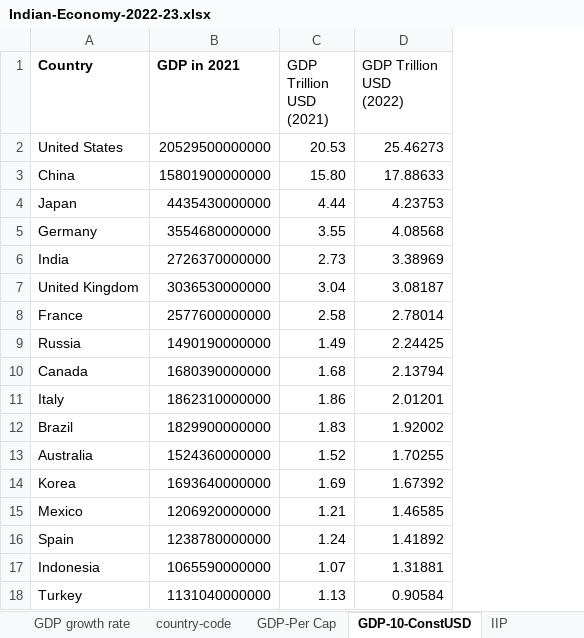
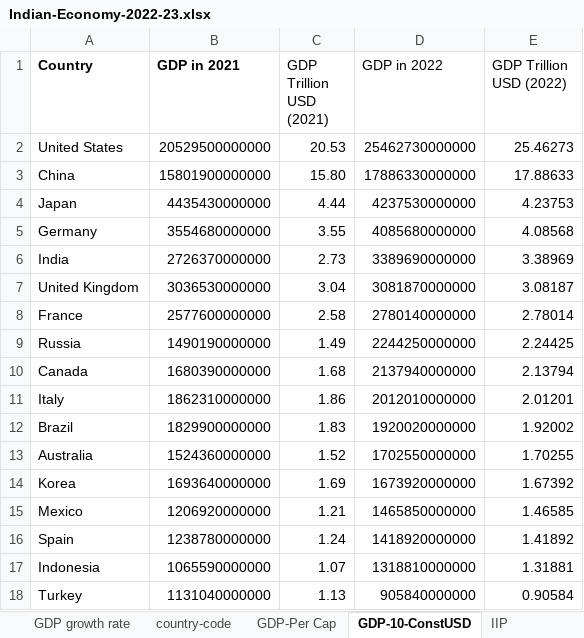
Before and after one commit to talktokalyan/Kalyan-Jupyter-Notebooks, an Excel workbook: data/Indian-Economy-2022-23.xlsx, sheet GDP-10-ConstUSD, drawn as a sheet; values as stored, in another font and other column widths than the file's, no borders; addresses are those after the commit; ↵ is a line break in a cell; the diff names each change by its address in the sheet, - before the commit and + after, or states it on an @@ line.

```diff
--- a/data/Indian-Economy-2022-23.xlsx (sheet GDP-10-ConstUSD)
+++ b/data/Indian-Economy-2022-23.xlsx (sheet GDP-10-ConstUSD)
+column D (GDP in 2022), rows 2-18: 25462730000000 | 17886330000000 | 4237530000000 | 4085680000000 | 3389690000000 | 3081870000000 | 2780140000000 | 2244250000000 | 2137940000000 | 2012010000000 | 1920020000000 | 1702550000000 | 1673920000000 | 1465850000000 | 1418920000000 | 1318810000000 | 905840000000
-E1: GDP Trillion USD ↵ (2022)
+E1: GDP Trillion USD (2022)
```
Also changed, not shown: formulas that keep their value, charts or pictures, 2 other files.
